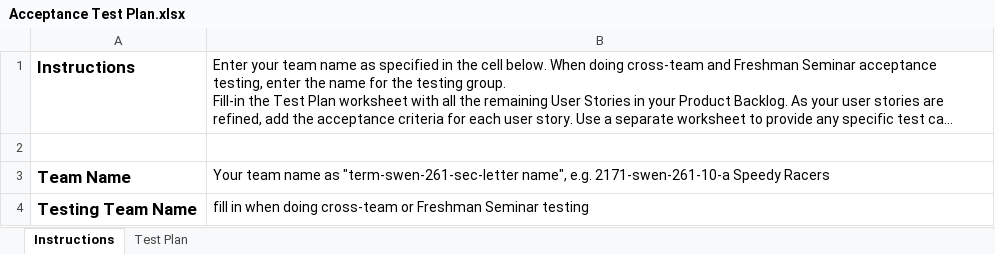
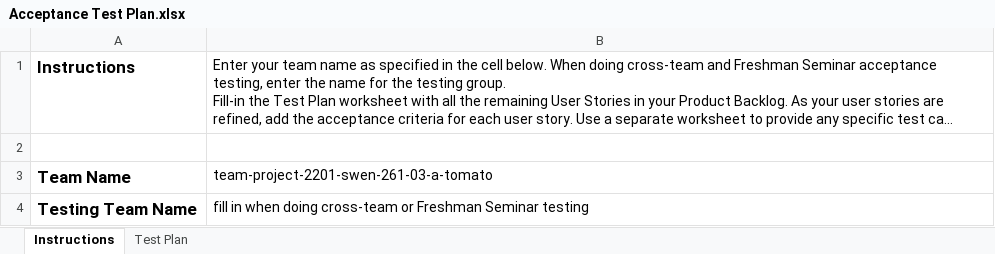
Before and after one commit to zeckhardt/WebCheckers, an Excel workbook: etc/Acceptance Test Plan.xlsx, sheet Instructions, drawn as a sheet; long unchanged cells end in …; values as stored, in another font and other column widths than the file's, no borders; charts and pictures not drawn; the diff names each change by its address in the sheet, - before the commit and + after, or states it on an @@ line.

```diff
--- a/etc/Acceptance Test Plan.xlsx (sheet Instructions)
+++ b/etc/Acceptance Test Plan.xlsx (sheet Instructions)
-B3: Your team name as "term-swen-261-sec-letter name", e.g. 2171-swen-261-10-a Speedy Racers
+B3: team-project-2201-swen-261-03-a-tomato
```
Also changed, not shown: sheet Test Plan, charts or pictures.
